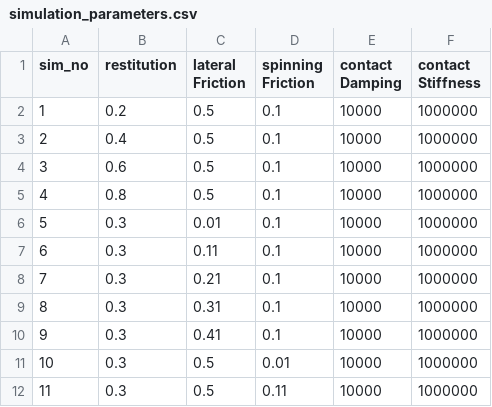
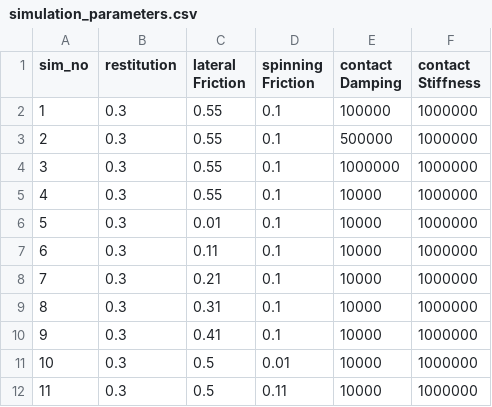
Before and after one commit to ZhiangChen/virtual_shake_robot_pybullet, a CSV file: config/simulation_parameters.csv, drawn as a sheet; only a part is shown.

```diff
--- a/config/simulation_parameters.csv
+++ b/config/simulation_parameters.csv
@@ -1,6 +1,6 @@
 sim_no,restitution,lateral Friction,spinning Friction,contact Damping,contact Stiffness
-1,0.2,0.5,0.1,10000,1000000
-2,0.4,0.5,0.1,10000,1000000
-3,0.6,0.5,0.1,10000,1000000
-4,0.8,0.5,0.1,10000,1000000
+1,0.3,0.55,0.1,100000,1000000
+2,0.3,0.55,0.1,500000,1000000
+3,0.3,0.55,0.1,1000000,1000000
+4,0.3,0.55,0.1,10000,1000000
 5,0.3,0.01,0.1,10000,1000000
```
Also changed, not shown: data/simulation_1.csv, data/simulation_2.csv, 36 other files.
